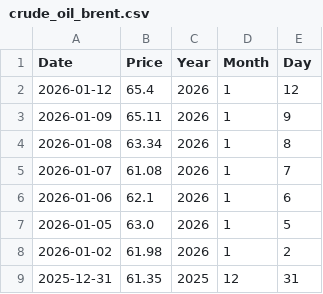
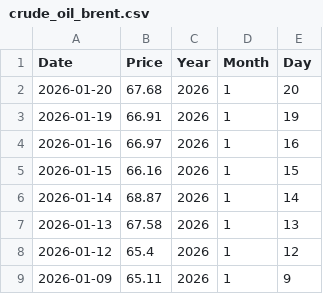
Before and after one commit to deepu-peddineni/KaggleDataset, a CSV file: CrudeOil/crude_oil_brent.csv, drawn as a sheet; only a part is shown; the shorter side is filled out with more unchanged rows; the diff names each change by its address in the sheet, - before the commit and + after, or states it on an @@ line.

Commit message:
Updated New Data

```diff
--- a/CrudeOil/crude_oil_brent.csv
+++ b/CrudeOil/crude_oil_brent.csv
+row 2: 2026-01-20 | 67.68 | 2026 | 1 | 20
+row 3: 2026-01-19 | 66.91 | 2026 | 1 | 19
+row 4: 2026-01-16 | 66.97 | 2026 | 1 | 16
+row 5: 2026-01-15 | 66.16 | 2026 | 1 | 15
+row 6: 2026-01-14 | 68.87 | 2026 | 1 | 14
+row 7: 2026-01-13 | 67.58 | 2026 | 1 | 13
```
Also changed, not shown: HenryHub/csv/henry_hub_natural_gas.csv, 4 other files.
